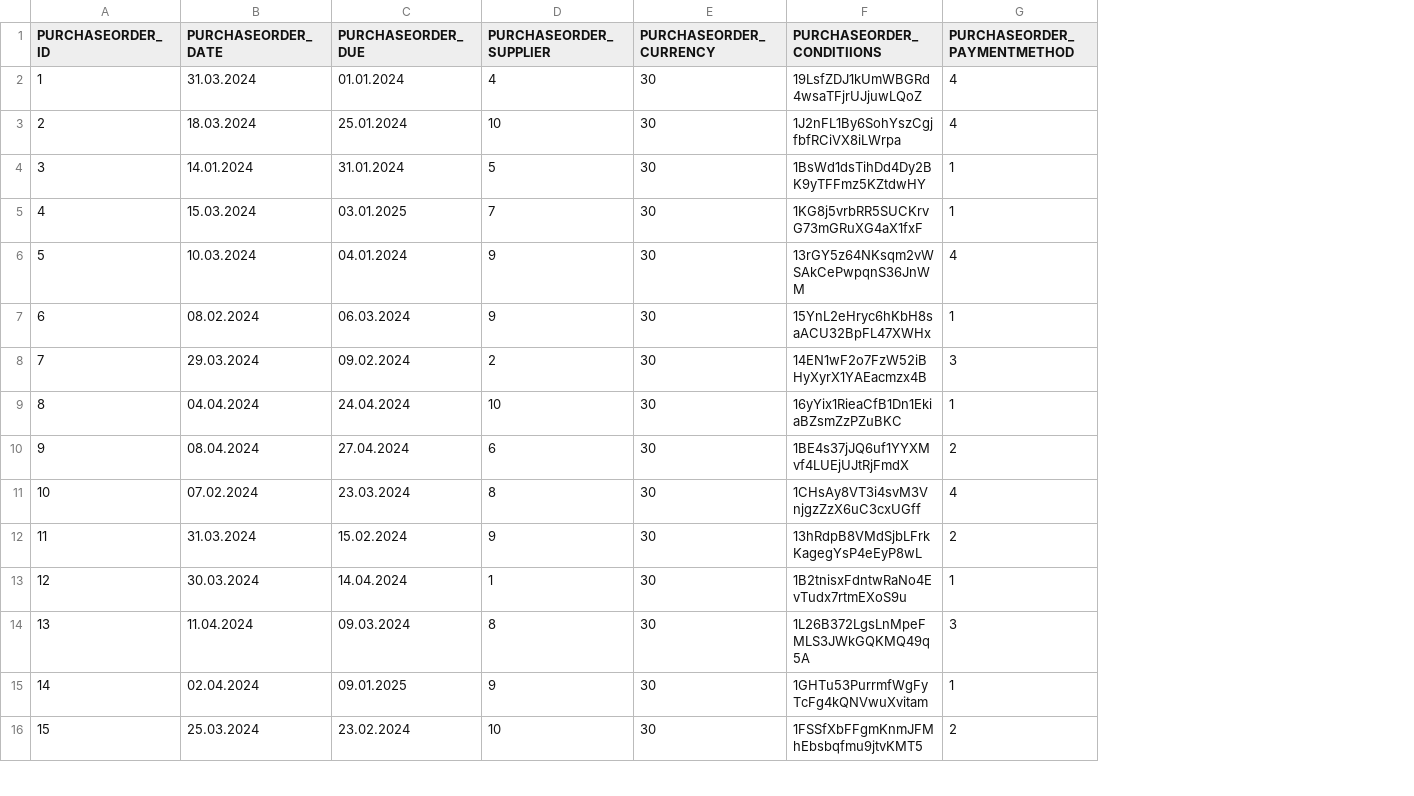
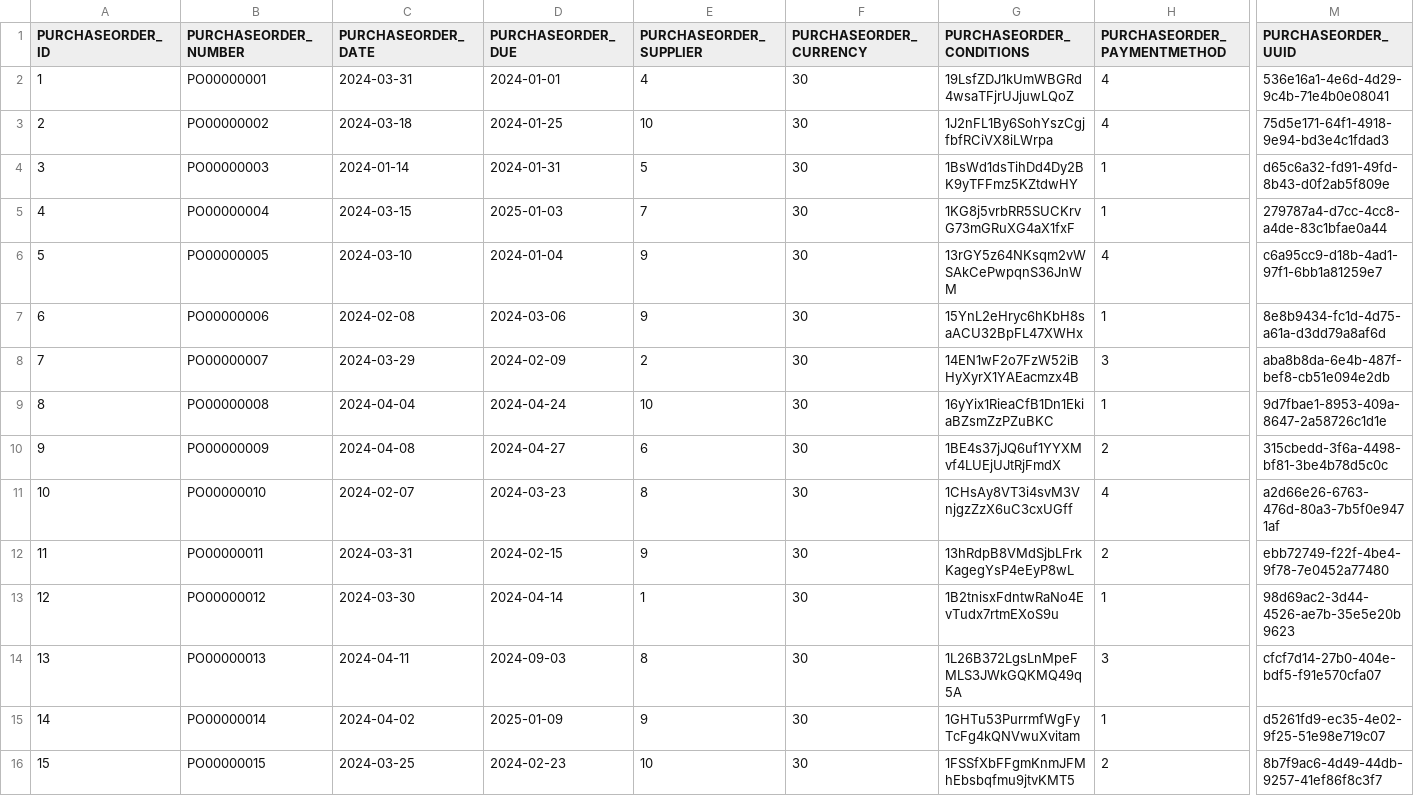
Before and after one commit to codbex/codbex-hestia-data-sample, a CSV file: codbex-hestia-data-sample/purchase-orders.csv, drawn as a sheet; only a part is shown, gaps mark what is left out; addresses are those after the commit; the diff covers the shown part only; the diff names each change by its address in the sheet, - before the commit and + after, or states it on an @@ line.

```diff
--- a/codbex-hestia-data-sample/purchase-orders.csv
+++ b/codbex-hestia-data-sample/purchase-orders.csv
+column B (PURCHASEORDER_NUMBER), rows 2-16: PO00000001 | PO00000002 | PO00000003 | PO00000004 | PO00000005 | PO00000006 | PO00000007 | PO00000008 | PO00000009 | PO00000010 | PO00000011 | PO00000012 | PO00000013 | PO00000014 | PO00000015
+column M (PURCHASEORDER_UUID), rows 2-16: 536e16a1-4e6d-4d29-9c4b-71e4b0e08041 | 75d5e171-64f1-4918-9e94-bd3e4c1fdad3 | d65c6a32-fd91-49fd-8b43-d0f2ab5f809e | 279787a4-d7cc-4cc8-a4de-83c1bfae0a44 | c6a95cc9-d18b-4ad1-97f1-6bb1a81259e7 | 8e8b9434-fc1d-4d75-a61a-d3dd79a8af6d | aba8b8da-6e4b-487f-bef8-cb51e094e2db | 9d7fbae1-8953-409a-8647-2a58726c1d1e | 315cbedd-3f6a-4498-bf81-3be4b78d5c0c | a2d66e26-6763-476d-80a3-7b5f0e9471af | ebb72749-f22f-4be4-9f78-7e0452a77480 | 98d69ac2-3d44-4526-ae7b-35e5e20b9623 | cfcf7d14-27b0-404e-bdf5-f91e570cfa07 | d5261fd9-ec35-4e02-9f25-51e98e719c07 | 8b7f9ac6-4d49-44db-9257-41ef86f8c3f7
-G1: PURCHASEORDER_CONDITIIONS
+G1: PURCHASEORDER_CONDITIONS
-C2 (PURCHASEORDER_DATE): 31.03.2024
+C2 (PURCHASEORDER_DATE): 2024-03-31
-D2 (PURCHASEORDER_DUE): 01.01.2024
+D2 (PURCHASEORDER_DUE): 2024-01-01
-C3 (PURCHASEORDER_DATE): 18.03.2024
+C3 (PURCHASEORDER_DATE): 2024-03-18
-D3 (PURCHASEORDER_DUE): 25.01.2024
+D3 (PURCHASEORDER_DUE): 2024-01-25
-C4 (PURCHASEORDER_DATE): 14.01.2024
+C4 (PURCHASEORDER_DATE): 2024-01-14
-D4 (PURCHASEORDER_DUE): 31.01.2024
+D4 (PURCHASEORDER_DUE): 2024-01-31
-C5 (PURCHASEORDER_DATE): 15.03.2024
+C5 (PURCHASEORDER_DATE): 2024-03-15
-D5 (PURCHASEORDER_DUE): 03.01.2025
+D5 (PURCHASEORDER_DUE): 2025-01-03
-C6 (PURCHASEORDER_DATE): 10.03.2024
+C6 (PURCHASEORDER_DATE): 2024-03-10
-D6 (PURCHASEORDER_DUE): 04.01.2024
+D6 (PURCHASEORDER_DUE): 2024-01-04
-C7 (PURCHASEORDER_DATE): 08.02.2024
+C7 (PURCHASEORDER_DATE): 2024-02-08
-D7 (PURCHASEORDER_DUE): 06.03.2024
+D7 (PURCHASEORDER_DUE): 2024-03-06
-C8 (PURCHASEORDER_DATE): 29.03.2024
+C8 (PURCHASEORDER_DATE): 2024-03-29
-D8 (PURCHASEORDER_DUE): 09.02.2024
+D8 (PURCHASEORDER_DUE): 2024-02-09
-C9 (PURCHASEORDER_DATE): 04.04.2024
+C9 (PURCHASEORDER_DATE): 2024-04-04
-D9 (PURCHASEORDER_DUE): 24.04.2024
+D9 (PURCHASEORDER_DUE): 2024-04-24
-C10 (PURCHASEORDER_DATE): 08.04.2024
+C10 (PURCHASEORDER_DATE): 2024-04-08
-D10 (PURCHASEORDER_DUE): 27.04.2024
+D10 (PURCHASEORDER_DUE): 2024-04-27
-C11 (PURCHASEORDER_DATE): 07.02.2024
+C11 (PURCHASEORDER_DATE): 2024-02-07
-D11 (PURCHASEORDER_DUE): 23.03.2024
+D11 (PURCHASEORDER_DUE): 2024-03-23
-C12 (PURCHASEORDER_DATE): 31.03.2024
+C12 (PURCHASEORDER_DATE): 2024-03-31
-D12 (PURCHASEORDER_DUE): 15.02.2024
+D12 (PURCHASEORDER_DUE): 2024-02-15
-C13 (PURCHASEORDER_DATE): 30.03.2024
+C13 (PURCHASEORDER_DATE): 2024-03-30
-D13 (PURCHASEORDER_DUE): 14.04.2024
+D13 (PURCHASEORDER_DUE): 2024-04-14
-C14 (PURCHASEORDER_DATE): 11.04.2024
+C14 (PURCHASEORDER_DATE): 2024-04-11
-D14 (PURCHASEORDER_DUE): 09.03.2024
+D14 (PURCHASEORDER_DUE): 2024-09-03
-C15 (PURCHASEORDER_DATE): 02.04.2024
+C15 (PURCHASEORDER_DATE): 2024-04-02
-D15 (PURCHASEORDER_DUE): 09.01.2025
+D15 (PURCHASEORDER_DUE): 2025-01-09
-C16 (PURCHASEORDER_DATE): 25.03.2024
+C16 (PURCHASEORDER_DATE): 2024-03-25
-D16 (PURCHASEORDER_DUE): 23.02.2024
+D16 (PURCHASEORDER_DUE): 2024-02-23
```
Also changed, not shown: 31 edited cells elsewhere in this file, codbex-hestia-data-sample/purchase-invoices.csv, codbex-hestia-data-sample/sales-invoices.csv, 1 other file.
